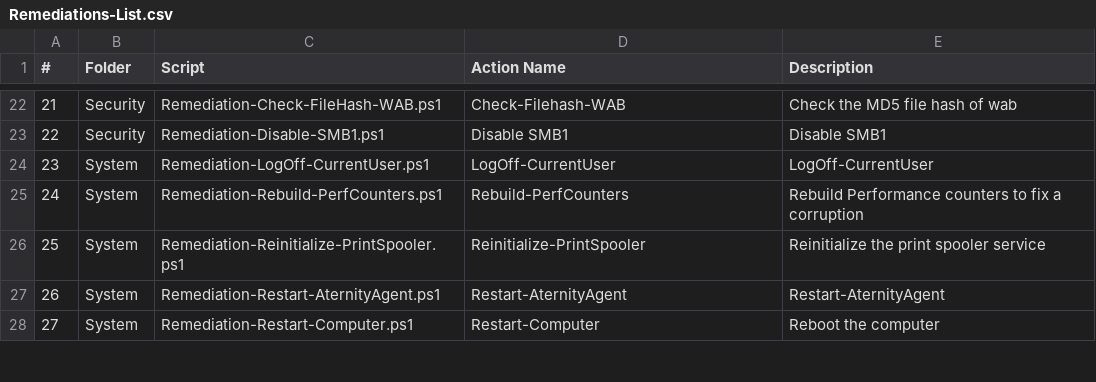
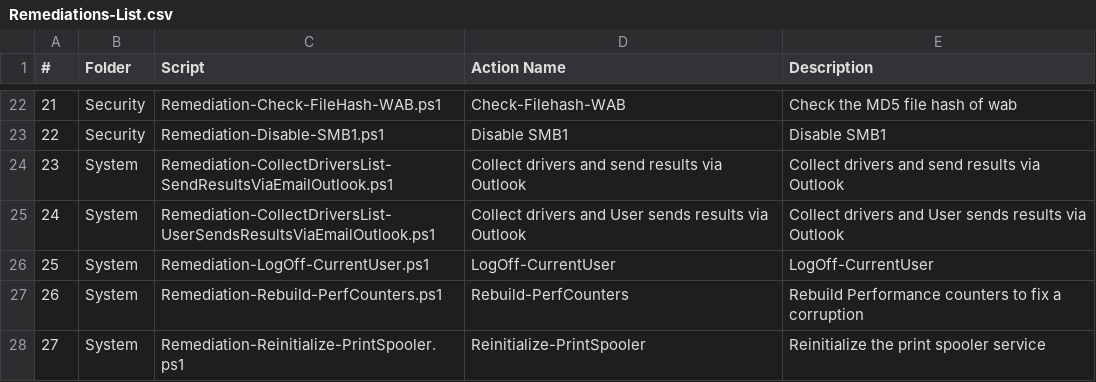
Before and after one commit to riverbed/Riverbed-Community-Toolkit, a CSV file: Aternity/Remediation/Remediations-List.csv, drawn as a sheet; only a part is shown, gaps mark what is left out; the shorter side is filled out with more unchanged rows; addresses are those after the commit; the diff names each change by its address in the sheet, - before the commit and + after, or states it on an @@ line.

Commit message:
new remediations to collect system drivers list and send results via email

```diff
--- a/Aternity/Remediation/Remediations-List.csv
+++ b/Aternity/Remediation/Remediations-List.csv
+row 24: 23 | System | Remediation-CollectDriversList-SendResultsViaEmailOutlook.ps1 | Collect drivers and send results via Outlook | Collect drivers and send results via Outlook
+row 25: 24 | System | Remediation-CollectDriversList-UserSendsResultsViaEmailOutlook.ps1 | Collect drivers and User sends results via Outlook | Collect drivers and User sends results via Outlook
@@ column A (#) renumbered from row 26 down @@
```
Also changed, not shown: 3 other files.
